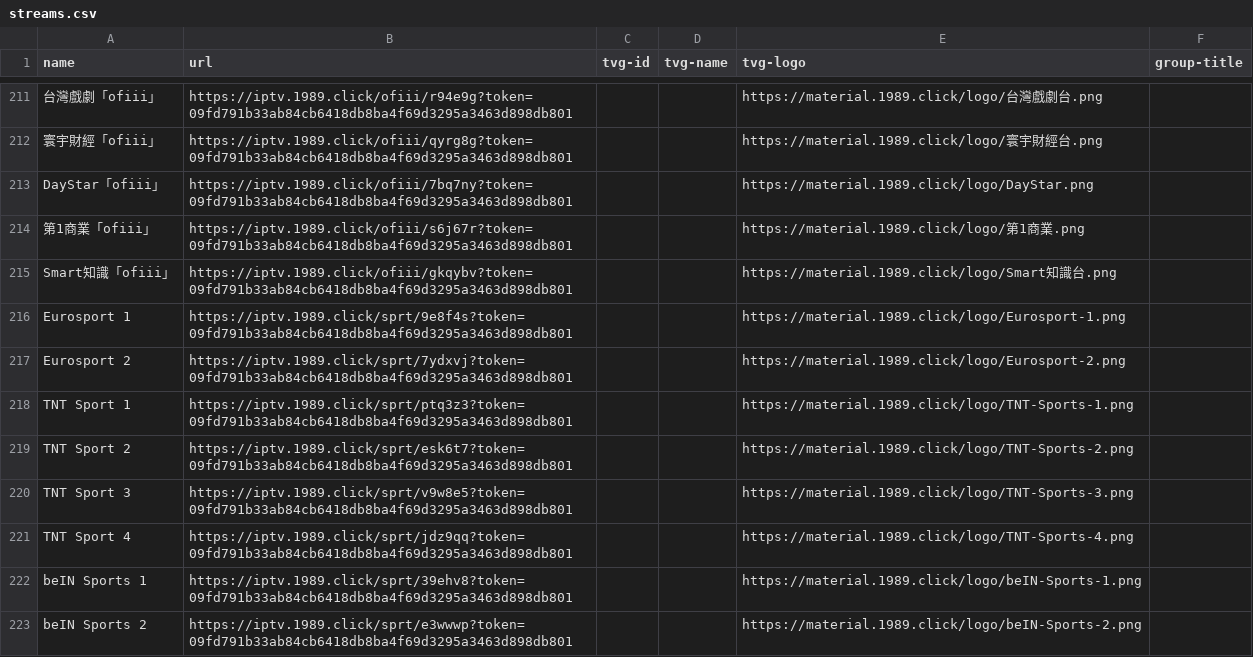
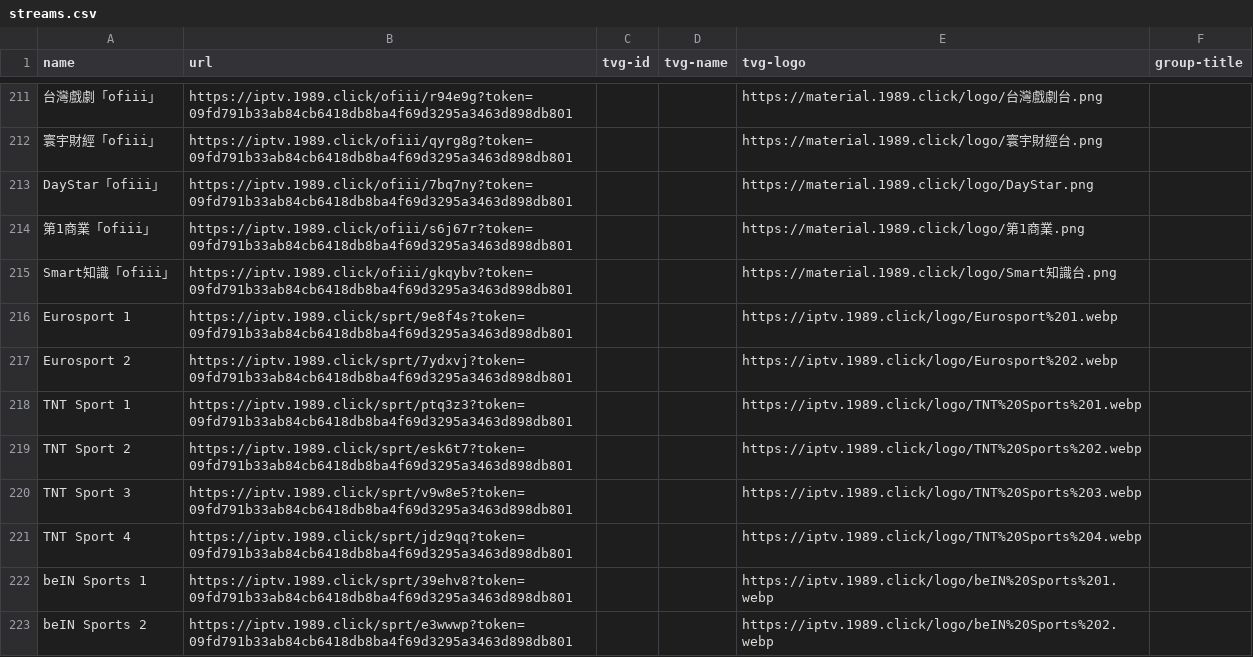
Before and after one commit to jingjingge-art/nttv, a CSV file: streams.csv, drawn as a sheet; only a part is shown, gaps mark what is left out; the diff covers the shown part only.

```diff
--- a/streams.csv
+++ b/streams.csv
@@ -215,9 +215,9 @@ DayStar「ofiii」,https://iptv.1989.click/ofiii/7bq7ny?token=09fd791b33ab84cb64
 Smart知識「ofiii」,https://iptv.1989.click/ofiii/gkqybv?token=09fd791b33ab84cb6418db8ba4f69d3295a3463d898db801,,,https://material.1989.click/logo/Smart知識台.png,
-Eurosport 1,https://iptv.1989.click/sprt/9e8f4s?token=09fd791b33ab84cb6418db8ba4f69d3295a3463d898db801,,,https://material.1989.click/logo/Eurosport-1.png,
-Eurosport 2,https://iptv.1989.click/sprt/7ydxvj?token=09fd791b33ab84cb6418db8ba4f69d3295a3463d898db801,,,https://material.1989.click/logo/Eurosport-2.png,
-TNT Sport 1,https://iptv.1989.click/sprt/ptq3z3?token=09fd791b33ab84cb6418db8ba4f69d3295a3463d898db801,,,https://material.1989.click/logo/TNT-Sports-1.png,
-TNT Sport 2,https://iptv.1989.click/sprt/esk6t7?token=09fd791b33ab84cb6418db8ba4f69d3295a3463d898db801,,,https://material.1989.click/logo/TNT-Sports-2.png,
-TNT Sport 3,https://iptv.1989.click/sprt/v9w8e5?token=09fd791b33ab84cb6418db8ba4f69d3295a3463d898db801,,,https://material.1989.click/logo/TNT-Sports-3.png,
-TNT Sport 4,https://iptv.1989.click/sprt/jdz9qq?token=09fd791b33ab84cb6418db8ba4f69d3295a3463d898db801,,,https://material.1989.click/logo/TNT-Sports-4.png,
-beIN Sports 1,https://iptv.1989.click/sprt/39ehv8?token=09fd791b33ab84cb6418db8ba4f69d3295a3463d898db801,,,https://material.1989.click/logo/beIN-Sports-1.png,
-beIN Sports 2,https://iptv.1989.click/sprt/e3wwwp?token=09fd791b33ab84cb6418db8ba4f69d3295a3463d898db801,,,https://material.1989.click/logo/beIN-Sports-2.png,
+Eurosport 1,https://iptv.1989.click/sprt/9e8f4s?token=09fd791b33ab84cb6418db8ba4f69d3295a3463d898db801,,,https://iptv.1989.click/logo/Eurosport%201.webp,
+Eurosport 2,https://iptv.1989.click/sprt/7ydxvj?token=09fd791b33ab84cb6418db8ba4f69d3295a3463d898db801,,,https://iptv.1989.click/logo/Eurosport%202.webp,
+TNT Sport 1,https://iptv.1989.click/sprt/ptq3z3?token=09fd791b33ab84cb6418db8ba4f69d3295a3463d898db801,,,https://iptv.1989.click/logo/TNT%20Sports%201.webp,
+TNT Sport 2,https://iptv.1989.click/sprt/esk6t7?token=09fd791b33ab84cb6418db8ba4f69d3295a3463d898db801,,,https://iptv.1989.click/logo/TNT%20Sports%202.webp,
+TNT Sport 3,https://iptv.1989.click/sprt/v9w8e5?token=09fd791b33ab84cb6418db8ba4f69d3295a3463d898db801,,,https://iptv.1989.click/logo/TNT%20Sports%203.webp,
+TNT Sport 4,https://iptv.1989.click/sprt/jdz9qq?token=09fd791b33ab84cb6418db8ba4f69d3295a3463d898db801,,,https://iptv.1989.click/logo/TNT%20Sports%204.webp,
+beIN Sports 1,https://iptv.1989.click/sprt/39ehv8?token=09fd791b33ab84cb6418db8ba4f69d3295a3463d898db801,,,https://iptv.1989.click/logo/beIN%20Sports%201.webp,
+beIN Sports 2,https://iptv.1989.click/sprt/e3wwwp?token=09fd791b33ab84cb6418db8ba4f69d3295a3463d898db801,,,https://iptv.1989.click/logo/beIN%20Sports%202.webp,
```
Also changed, not shown: 18 edited cells elsewhere in this file, 1 other file.
